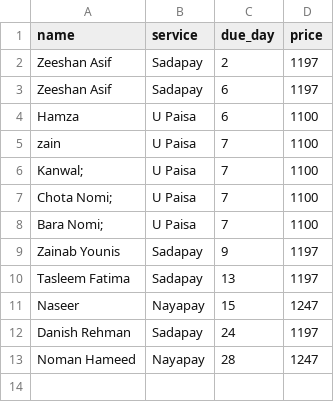
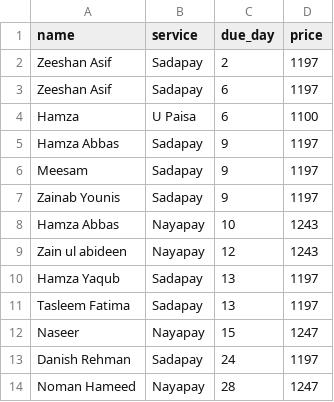
Before and after one commit to meesamcode2/subscription-reminder, a CSV file: payment.csv, drawn as a sheet; removed rows and columns are numbered as before the commit, all else as after; the diff names each change by its address in the sheet, - before the commit and + after, or states it on an @@ line.

Commit message:
Update payment.csv with new service entries
Added new entries for Hamza Abbas, Meesam, and Zain ul abideen in payment records.

```diff
--- a/payment.csv
+++ b/payment.csv
-row 5: zain | U Paisa | 7 | 1100
-row 6: Kanwal; | U Paisa | 7 | 1100
-row 7: Chota Nomi; | U Paisa | 7 | 1100
-row 8: Bara Nomi; | U Paisa | 7 | 1100
+row 5: Hamza Abbas | Sadapay | 9 | 1197
+row 6: Meesam | Sadapay | 9 | 1197
+row 8: Hamza Abbas | Nayapay | 10 | 1243
+row 9: Zain ul abideen | Nayapay | 12 | 1243
+row 10: Hamza Yaqub | Sadapay | 13 | 1197
```
